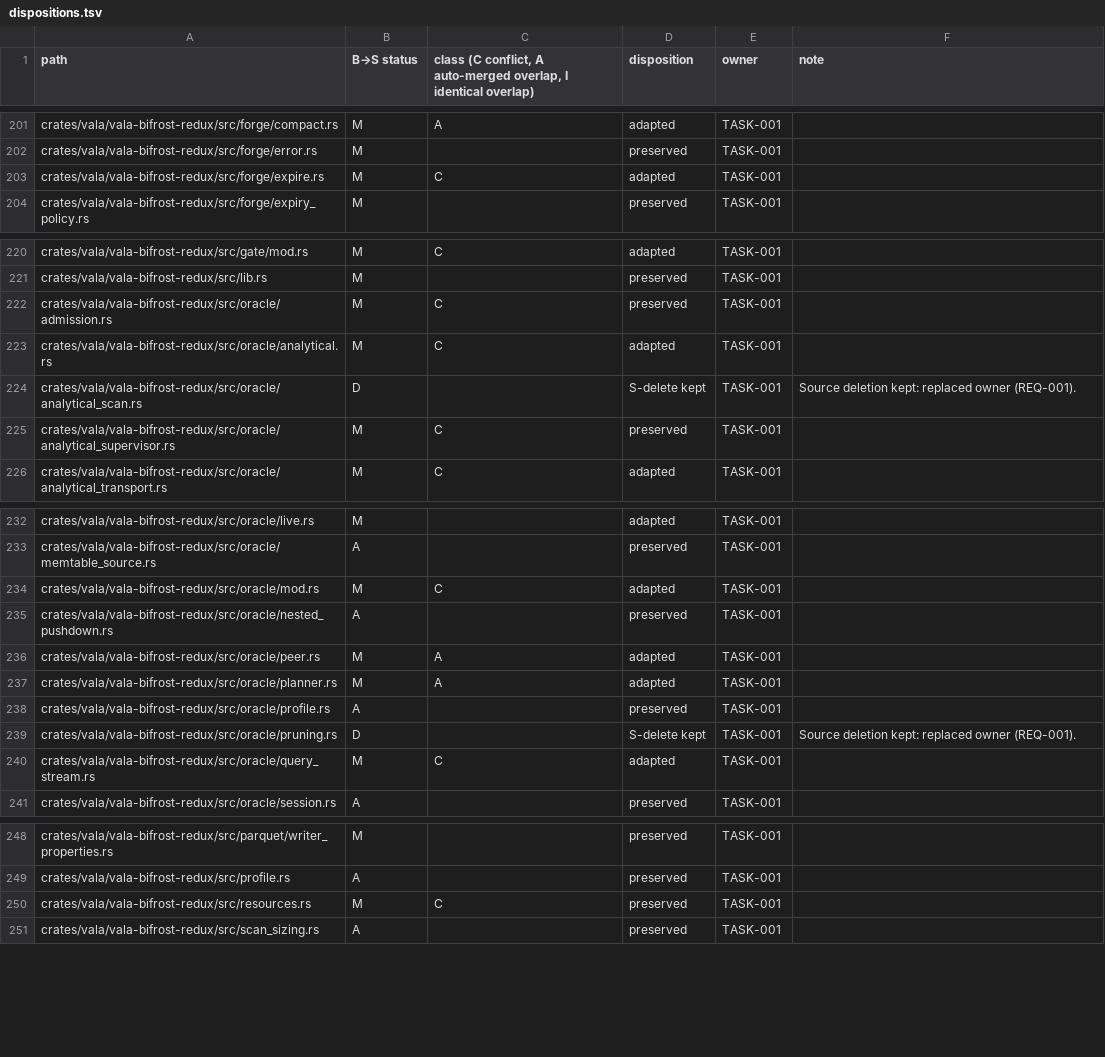
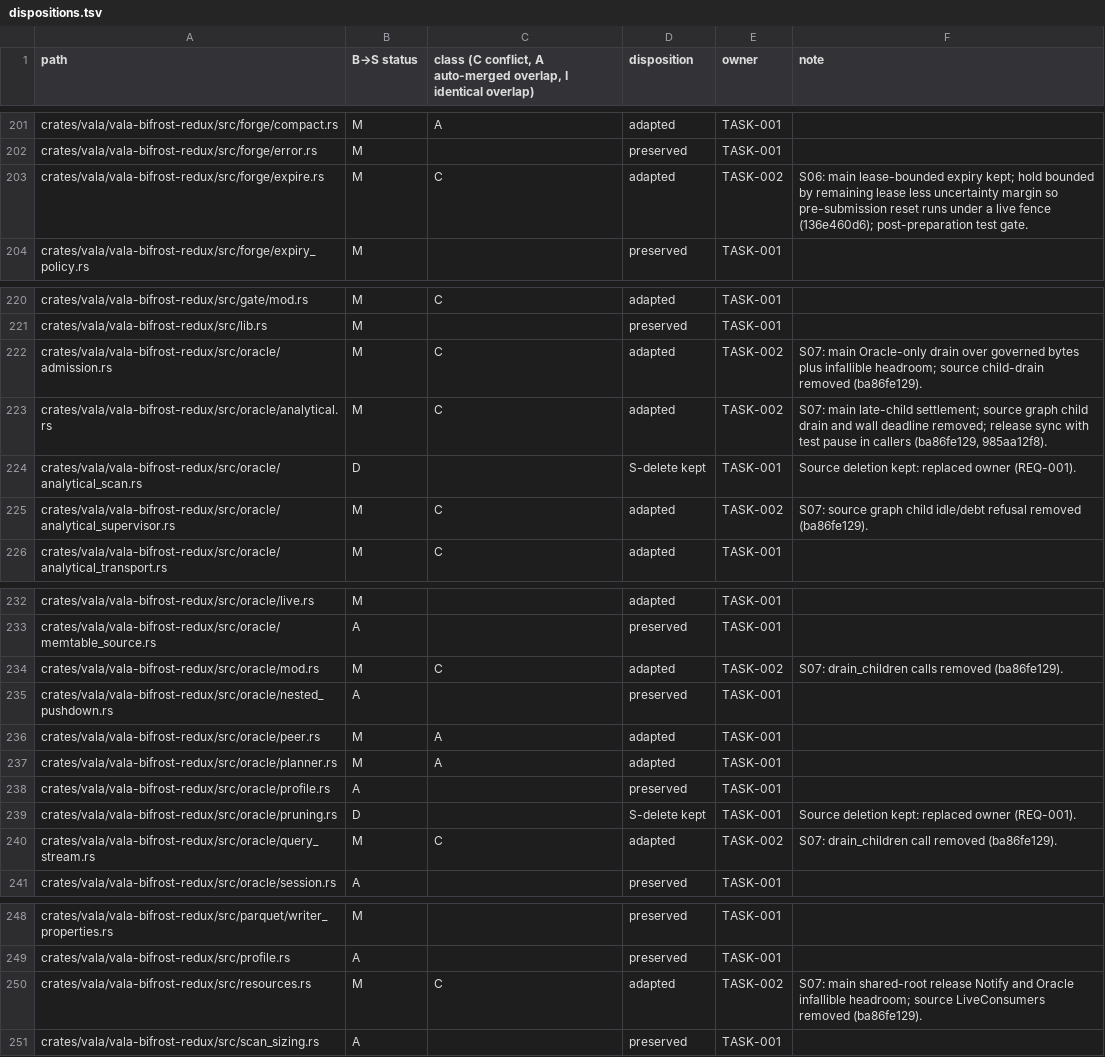
Before and after one commit to bohmian-ai/wyrd, a TSV file: changes/active/bifrost-variant-main-integration/dispositions.tsv, drawn as a sheet; only a part is shown, gaps mark what is left out; the diff covers the shown part only.

```diff
--- a/changes/active/bifrost-variant-main-integration/dispositions.tsv
+++ b/changes/active/bifrost-variant-main-integration/dispositions.tsv
@@ -202,3 +202,3 @@ crates/vala/vala-bifrost-redux/src/forge/compact.rs	M	A	adapted	TASK-001
 crates/vala/vala-bifrost-redux/src/forge/error.rs	M		preserved	TASK-001	
-crates/vala/vala-bifrost-redux/src/forge/expire.rs	M	C	adapted	TASK-001	
+crates/vala/vala-bifrost-redux/src/forge/expire.rs	M	C	adapted	TASK-002	S06: main lease-bounded expiry kept; hold bounded by remaining lease less uncertainty margin so pre-submission reset runs under a live fence (136e460d6); post-preparation test gate.
 crates/vala/vala-bifrost-redux/src/forge/expiry_policy.rs	M		preserved	TASK-001	
@@ -221,6 +221,6 @@ crates/vala/vala-bifrost-redux/src/gate/mod.rs	M	C	adapted	TASK-001
 crates/vala/vala-bifrost-redux/src/lib.rs	M		preserved	TASK-001	
-crates/vala/vala-bifrost-redux/src/oracle/admission.rs	M	C	preserved	TASK-001	
-crates/vala/vala-bifrost-redux/src/oracle/analytical.rs	M	C	adapted	TASK-001	
+crates/vala/vala-bifrost-redux/src/oracle/admission.rs	M	C	adapted	TASK-002	S07: main Oracle-only drain over governed bytes plus infallible headroom; source child-drain removed (ba86fe129).
+crates/vala/vala-bifrost-redux/src/oracle/analytical.rs	M	C	adapted	TASK-002	S07: main late-child settlement; source graph child drain and wall deadline removed; release sync with test pause in callers (ba86fe129, 985aa12f8).
 crates/vala/vala-bifrost-redux/src/oracle/analytical_scan.rs	D		S-delete kept	TASK-001	Source deletion kept: replaced owner (REQ-001).
-crates/vala/vala-bifrost-redux/src/oracle/analytical_supervisor.rs	M	C	preserved	TASK-001	
+crates/vala/vala-bifrost-redux/src/oracle/analytical_supervisor.rs	M	C	adapted	TASK-002	S07: source graph child idle/debt refusal removed (ba86fe129).
 crates/vala/vala-bifrost-redux/src/oracle/analytical_transport.rs	M	C	adapted	TASK-001	
@@ -233,3 +233,3 @@ crates/vala/vala-bifrost-redux/src/oracle/live.rs	M		adapted	TASK-001
 crates/vala/vala-bifrost-redux/src/oracle/memtable_source.rs	A		preserved	TASK-001	
-crates/vala/vala-bifrost-redux/src/oracle/mod.rs	M	C	adapted	TASK-001	
+crates/vala/vala-bifrost-redux/src/oracle/mod.rs	M	C	adapted	TASK-002	S07: drain_children calls removed (ba86fe129).
 crates/vala/vala-bifrost-redux/src/oracle/nested_pushdown.rs	A		preserved	TASK-001	
@@ -239,3 +239,3 @@ crates/vala/vala-bifrost-redux/src/oracle/profile.rs	A		preserved	TASK-001
 crates/vala/vala-bifrost-redux/src/oracle/pruning.rs	D		S-delete kept	TASK-001	Source deletion kept: replaced owner (REQ-001).
-crates/vala/vala-bifrost-redux/src/oracle/query_stream.rs	M	C	adapted	TASK-001	
+crates/vala/vala-bifrost-redux/src/oracle/query_stream.rs	M	C	adapted	TASK-002	S07: drain_children call removed (ba86fe129).
 crates/vala/vala-bifrost-redux/src/oracle/session.rs	A		preserved	TASK-001	
@@ -249,3 +249,3 @@ crates/vala/vala-bifrost-redux/src/parquet/writer_properties.rs	M		preserved	TAS
 crates/vala/vala-bifrost-redux/src/profile.rs	A		preserved	TASK-001	
-crates/vala/vala-bifrost-redux/src/resources.rs	M	C	preserved	TASK-001	
+crates/vala/vala-bifrost-redux/src/resources.rs	M	C	adapted	TASK-002	S07: main shared-root release Notify and Oracle infallible headroom; source LiveConsumers removed (ba86fe129).
 crates/vala/vala-bifrost-redux/src/scan_sizing.rs	A		preserved	TASK-001	
```
Also changed, not shown: 8 edited cells elsewhere in this file, 1 other file.
